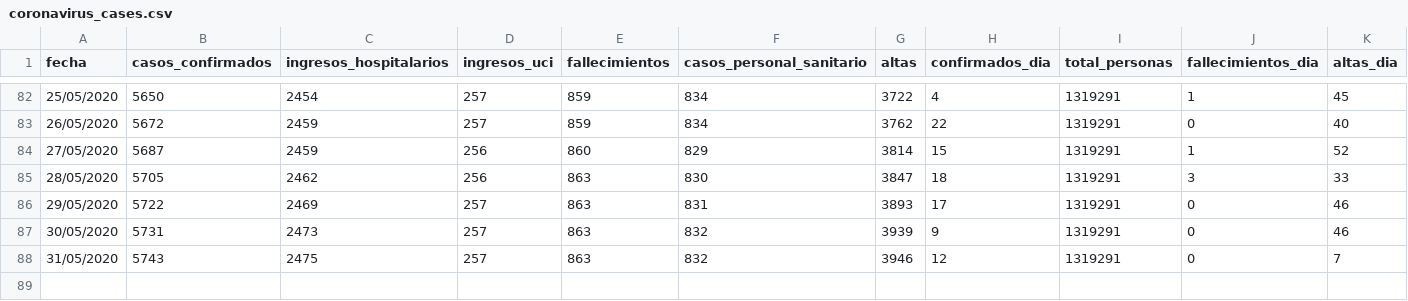
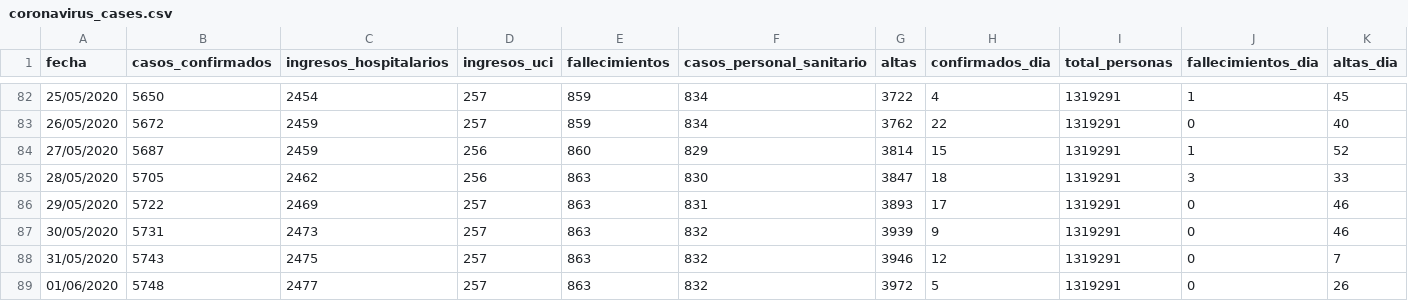
Before and after one commit to danilat/covid-19-aragon, a CSV file: _data/coronavirus_cases.csv, drawn as a sheet; only a part is shown, gaps mark what is left out; rows hold the shown columns only; the diff names each change by its address in the sheet, - before the commit and + after, or states it on an @@ line.

```diff
--- a/_data/coronavirus_cases.csv
+++ b/_data/coronavirus_cases.csv
+row 89: 01/06/2020 | 5748 | 2477 | 257 | 863 | 832 | 3972 | 5 | 1319291 | 0 | 26
```
Also changed, not shown: _data/coronavirus_cases_huesca.csv, _data/coronavirus_cases_teruel.csv, 8 other files.
